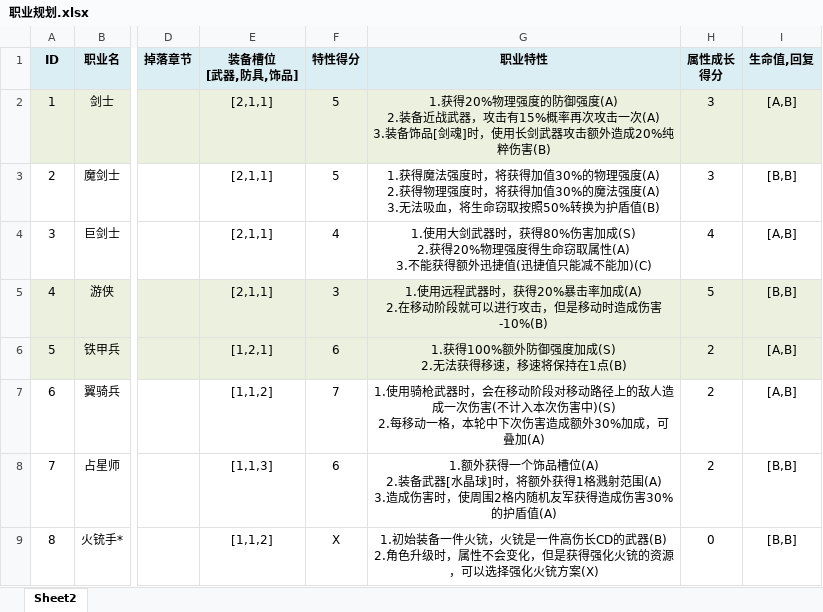
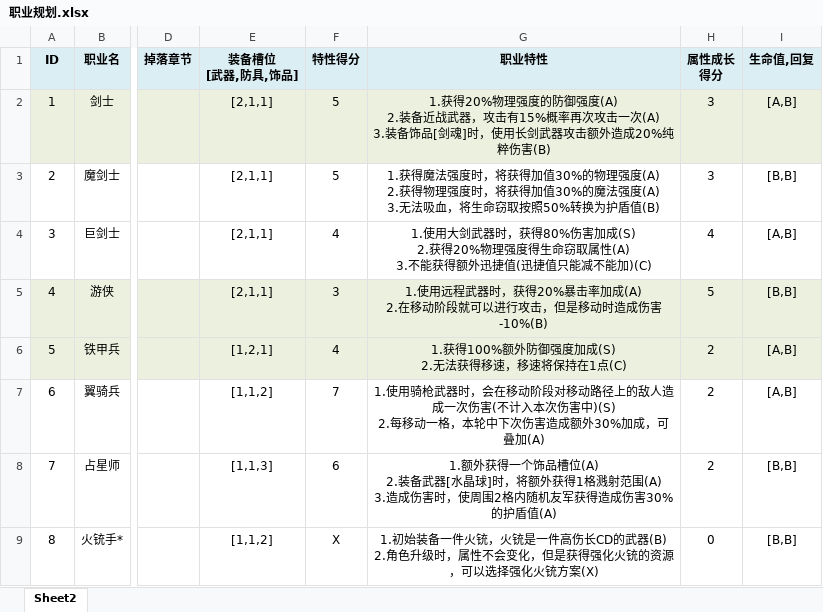
Before and after one commit to NingXingX/Qiangzi_Unity, an Excel workbook: Assets/DesignDocument/职业规划.xlsx, sheet Sheet2, drawn as a sheet; only a part is shown, gaps mark what is left out; values as stored, in another font and other column widths than the file's, no borders; ↵ is a line break in a cell; the diff names each change by its address in the sheet, - before the commit and + after, or states it on an @@ line.

```diff
--- a/Assets/DesignDocument/职业规划.xlsx (sheet Sheet2)
+++ b/Assets/DesignDocument/职业规划.xlsx (sheet Sheet2)
-F6 (特性得分): 6
+F6 (特性得分): 4
-G6 (职业特性): 1.获得100%额外防御强度加成(S) ↵ 2.无法获得移速，移速将保持在1点(B)
+G6 (职业特性): 1.获得100%额外防御强度加成(S) ↵ 2.无法获得移速，移速将保持在1点(C)
```
Also changed, not shown: 41 other files.
